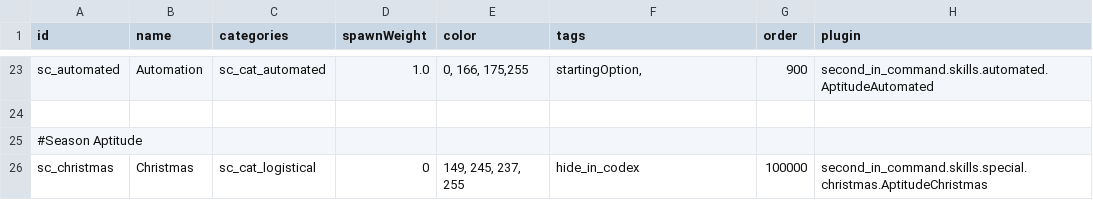
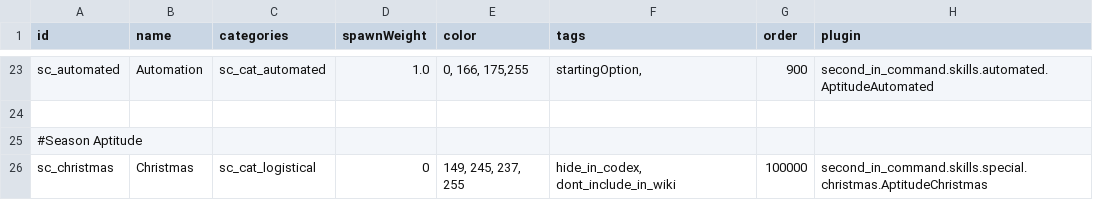
Before and after one commit to Lukas22041/SecondInCommand, a CSV file: data/config/secondInCommand/SCAptitudes.csv, drawn as a sheet; only a part is shown, gaps mark what is left out.

```diff
--- a/data/config/secondInCommand/SCAptitudes.csv
+++ b/data/config/secondInCommand/SCAptitudes.csv
@@ -25,2 +25,2 @@ sc_automated,Automation,sc_cat_automated,1.0,"0, 166, 175,255","startingOption,"
 #Season Aptitude,,,,,,,
-sc_christmas,Christmas,sc_cat_logistical,0,"149, 245, 237, 255",hide_in_codex,100000,second_in_command.skills.special.christmas.AptitudeChristmas
+sc_christmas,Christmas,sc_cat_logistical,0,"149, 245, 237, 255","hide_in_codex, dont_include_in_wiki",100000,second_in_command.skills.special.christmas.AptitudeChristmas
```
Also changed, not shown: 18 other files.
